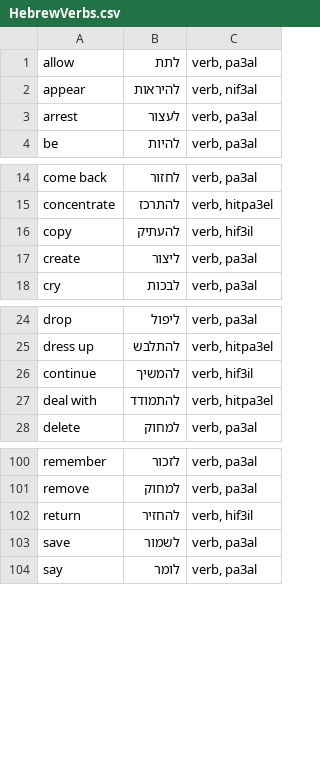
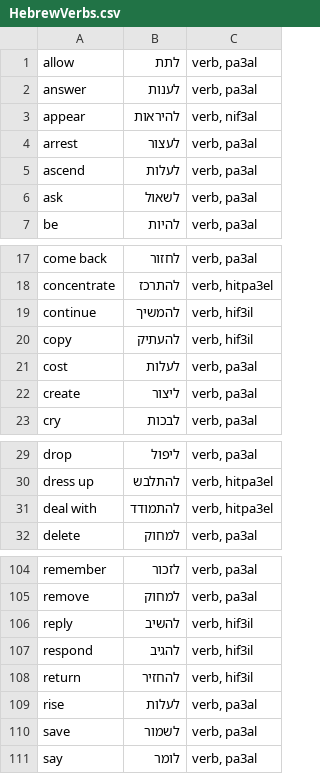
Before and after one commit to RooiGevaar19/Woordenboek, a CSV file: HebrewWords/HebrewVerbs.csv, drawn as a sheet; only a part is shown, gaps mark what is left out.

Commit message:
Sorting data

```diff
--- a/HebrewWords/HebrewVerbs.csv
+++ b/HebrewWords/HebrewVerbs.csv
@@ -1,4 +1,7 @@
 allow	לתת	verb, pa3al
+answer	לענות	verb, pa3al
 appear	להיראות	verb, nif3al
 arrest	לעצור	verb, pa3al
+ascend	לעלות	verb, pa3al
+ask	לשאול	verb, pa3al
 be	להיות	verb, pa3al
@@ -15,3 +18,5 @@ come back	לחזור	verb, pa3al
 concentrate	להתרכז	verb, hitpa3el
+continue	להמשיך	verb, hif3il
 copy	להעתיק	verb, hif3il
+cost	לעלות	verb, pa3al
 create	ליצור	verb, pa3al
@@ -25,3 +30,2 @@ drop	ליפול	verb, pa3al
 dress up	להתלבש	verb, hitpa3el
-continue	להמשיך	verb, hif3il
 deal with	להתמודד	verb, hitpa3el
@@ -101,3 +105,6 @@ remember	לזכור	verb, pa3al
 remove	למחוק	verb, pa3al
+reply	להשיב	verb, hif3il
+respond	להגיב	verb, hif3il
 return	להחזיר	verb, hif3il
+rise	לעלות	verb, pa3al
 save	לשמור	verb, pa3al
```
Also changed, not shown: HebrewWords/HebrewAbstract.csv, HebrewWords/HebrewNature.csv, 8 other files.
